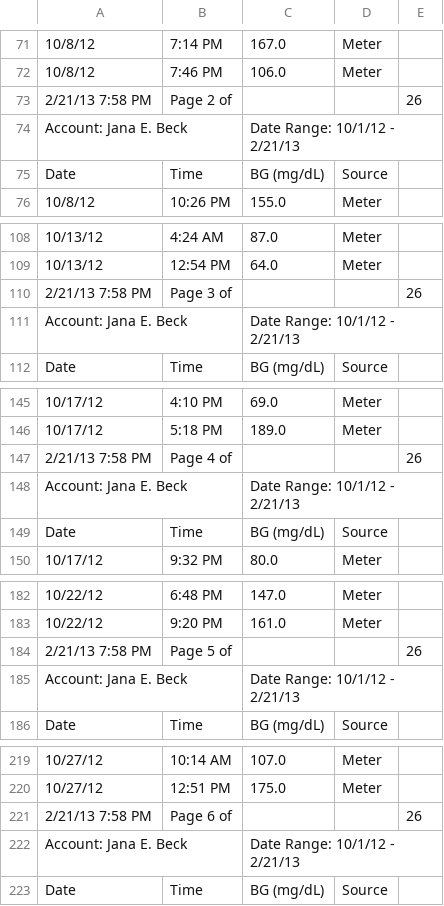
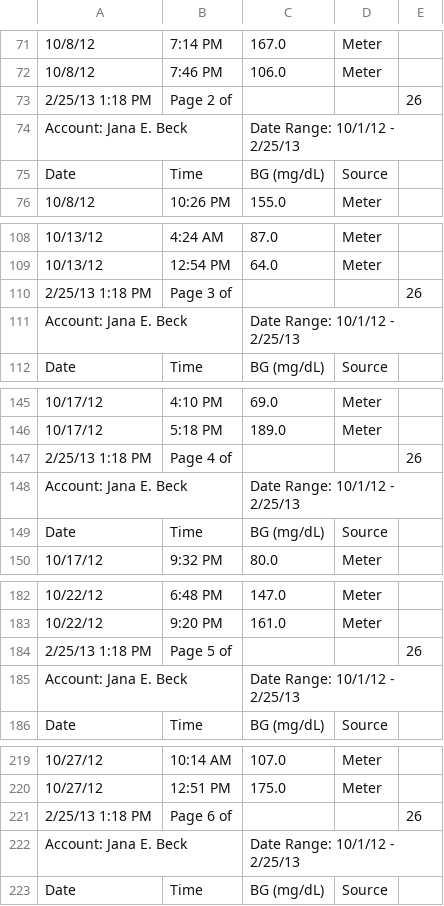
Before and after one commit to yeagerm/iPancreas, a CSV file: public/from 2012.10.01 BG.csv, drawn as a sheet; only a part is shown, gaps mark what is left out; the diff covers the shown part only; the diff names each change by its address in the sheet, - before the commit and + after, or states it on an @@ line.

```diff
--- a/public/from 2012.10.01 BG.csv
+++ b/public/from 2012.10.01 BG.csv
-A73: 2/21/13 7:58 PM
+A73: 2/25/13 1:18 PM
-C74: Date Range: 10/1/12 - 2/21/13
+C74: Date Range: 10/1/12 - 2/25/13
-A110: 2/21/13 7:58 PM
+A110: 2/25/13 1:18 PM
-C111: Date Range: 10/1/12 - 2/21/13
+C111: Date Range: 10/1/12 - 2/25/13
-A147: 2/21/13 7:58 PM
+A147: 2/25/13 1:18 PM
-C148: Date Range: 10/1/12 - 2/21/13
+C148: Date Range: 10/1/12 - 2/25/13
-A184: 2/21/13 7:58 PM
+A184: 2/25/13 1:18 PM
-C185: Date Range: 10/1/12 - 2/21/13
+C185: Date Range: 10/1/12 - 2/25/13
-A221: 2/21/13 7:58 PM
+A221: 2/25/13 1:18 PM
-C222: Date Range: 10/1/12 - 2/21/13
+C222: Date Range: 10/1/12 - 2/25/13
```
Also changed, not shown: 21 added rows and 42 edited cells elsewhere in this file, public/from 2012.10.01 TDD.csv, 1 other file.
